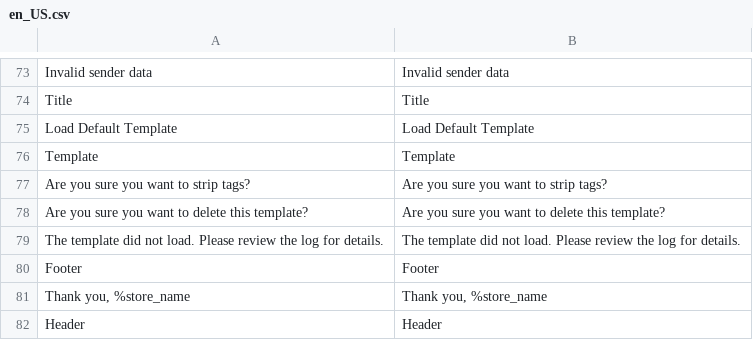
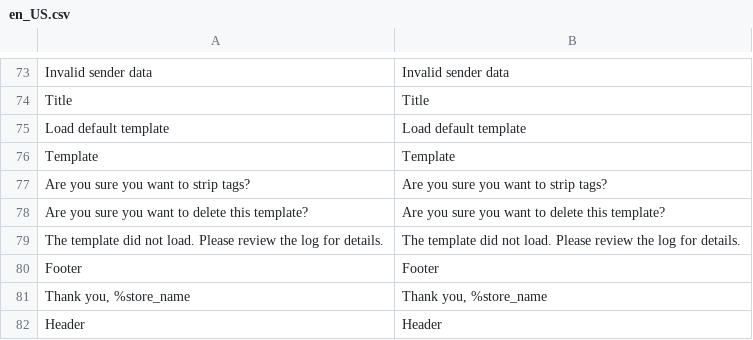
Before and after one commit to magenxcommerce/module-email, a CSV file: i18n/en_US.csv, drawn as a sheet; only a part is shown, gaps mark what is left out; the diff names each change by its address in the sheet, - before the commit and + after, or states it on an @@ line.

```diff
--- a/i18n/en_US.csv
+++ b/i18n/en_US.csv
-A75: Load Default Template
+A75: Load default template
-B75: Load Default Template
+B75: Load default template
```
Also changed, not shown: 53 other files.
